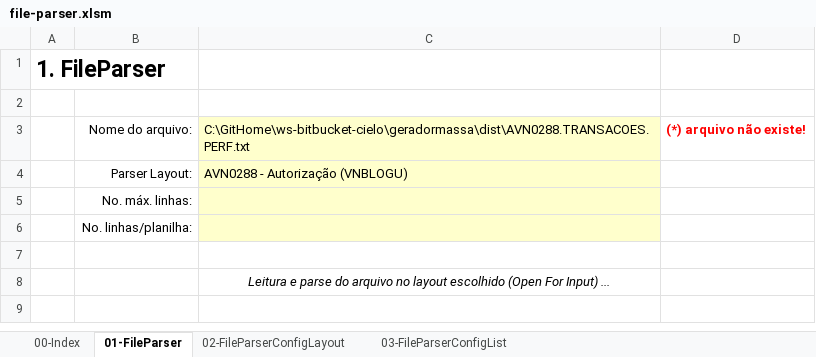
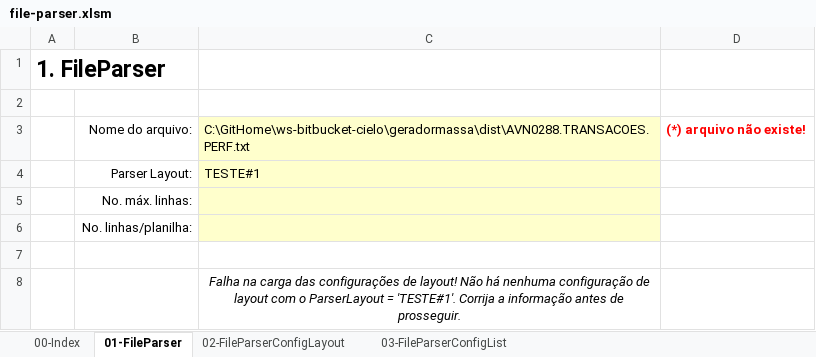
Before and after one commit to josemarsilva/excel-vba-custom-functions, an Excel workbook: file-parser.xlsm, sheet 01-FileParser, drawn as a sheet; values as stored, in another font and other column widths than the file's, no borders; charts and pictures not drawn; the diff names each change by its address in the sheet, - before the commit and + after, or states it on an @@ line.

```diff
--- a/file-parser.xlsm (sheet 01-FileParser)
+++ b/file-parser.xlsm (sheet 01-FileParser)
-C4: AVN0288 - Autorização (VNBLOGU)
+C4: TESTE#1
-C8: Leitura e parse do arquivo no layout escolhido (Open For Input) ...
+C8: Falha na carga das configurações de layout! Não há nenhuma configuração de layout com o ParserLayout = 'TESTE#1'. Corrija a informação antes de prosseguir.
```
Also changed, not shown: excel-vba-custom-functions.xlsm.
